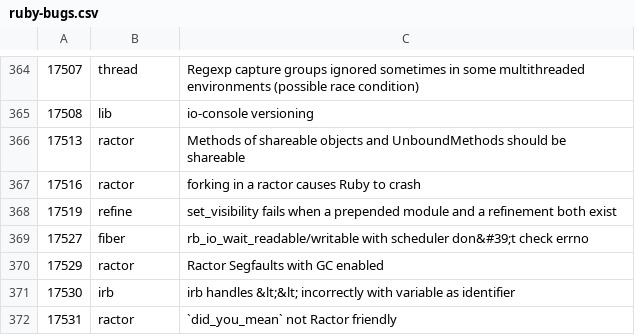
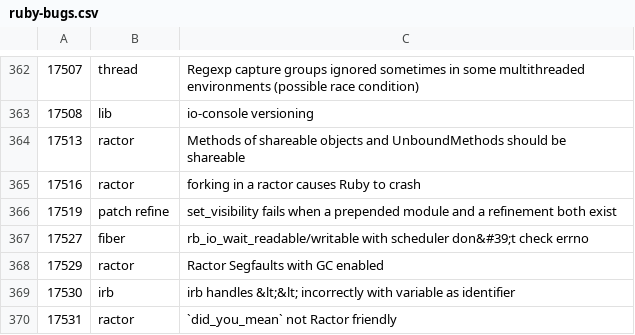
Before and after one commit to jeremyevans/tagged-ruby-bugs, a CSV file: ruby-bugs.csv, drawn as a sheet; only a part is shown, gaps mark what is left out; the diff covers the shown part only.

```diff
--- a/ruby-bugs.csv
+++ b/ruby-bugs.csv
@@ -367,3 +365,3 @@
 17516,ractor,forking in a ractor causes Ruby to crash
-17519,refine,set_visibility fails when a prepended module and a refinement both exist
+17519,patch refine,set_visibility fails when a prepended module and a refinement both exist
 17527,fiber,rb_io_wait_readable/writable with scheduler don&#39;t check errno
```
Also changed, not shown: 8 added rows and 6 removed rows elsewhere in this file.
